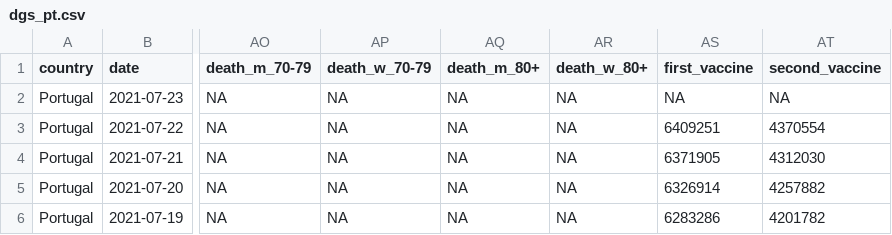
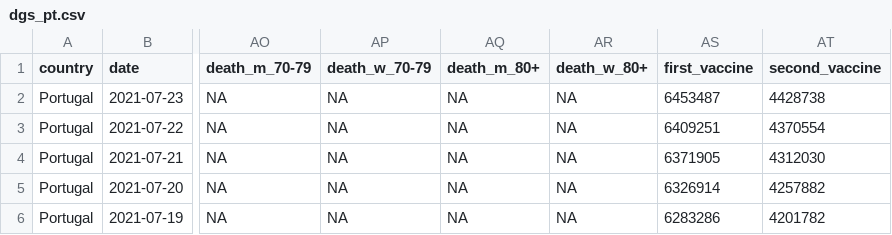
Before and after one commit to averissimo/covid19.pt.data, a CSV file: data/dgs_pt.csv, drawn as a sheet; only a part is shown, gaps mark what is left out; the diff names each change by its address in the sheet, - before the commit and + after, or states it on an @@ line.

```diff
--- a/data/dgs_pt.csv
+++ b/data/dgs_pt.csv
-AS2 (first_vaccine): NA
+AS2 (first_vaccine): 6453487
-AT2 (second_vaccine): NA
+AT2 (second_vaccine): 4428738
```
Also changed, not shown: 5 other files.
